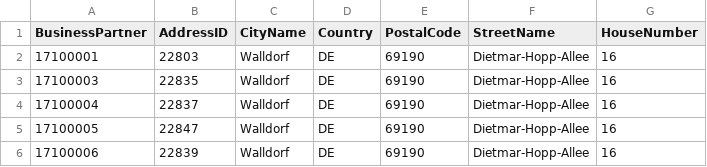
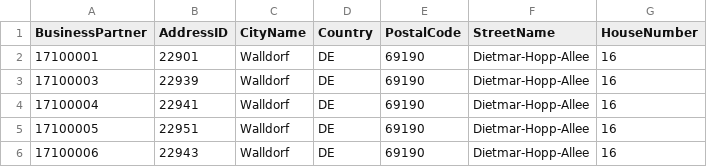
Before and after one commit to SAP-archive/teched2020-IIS360, a CSV file: app/test-resources/api-hub/data/API_BUSINESS_PARTNER-A_BusinessPartnerAddress.csv, drawn as a sheet.

Commit message:
csv data updated

```diff
--- a/app/test-resources/api-hub/data/API_BUSINESS_PARTNER-A_BusinessPartnerAddress.csv
+++ b/app/test-resources/api-hub/data/API_BUSINESS_PARTNER-A_BusinessPartnerAddress.csv
@@ -1,6 +1,6 @@
 BusinessPartner;AddressID;CityName;Country;PostalCode;StreetName;HouseNumber
-17100001;22803;Walldorf;DE;69190;Dietmar-Hopp-Allee;16
-17100003;22835;Walldorf;DE;69190;Dietmar-Hopp-Allee;16
-17100004;22837;Walldorf;DE;69190;Dietmar-Hopp-Allee;16
-17100005;22847;Walldorf;DE;69190;Dietmar-Hopp-Allee;16
-17100006;22839;Walldorf;DE;69190;Dietmar-Hopp-Allee;16
+17100001;22901;Walldorf;DE;69190;Dietmar-Hopp-Allee;16
+17100003;22939;Walldorf;DE;69190;Dietmar-Hopp-Allee;16
+17100004;22941;Walldorf;DE;69190;Dietmar-Hopp-Allee;16
+17100005;22951;Walldorf;DE;69190;Dietmar-Hopp-Allee;16
+17100006;22943;Walldorf;DE;69190;Dietmar-Hopp-Allee;16
```
Also changed, not shown: app/test-resources/api-hub/data/scp.cloud.Individual.csv.
